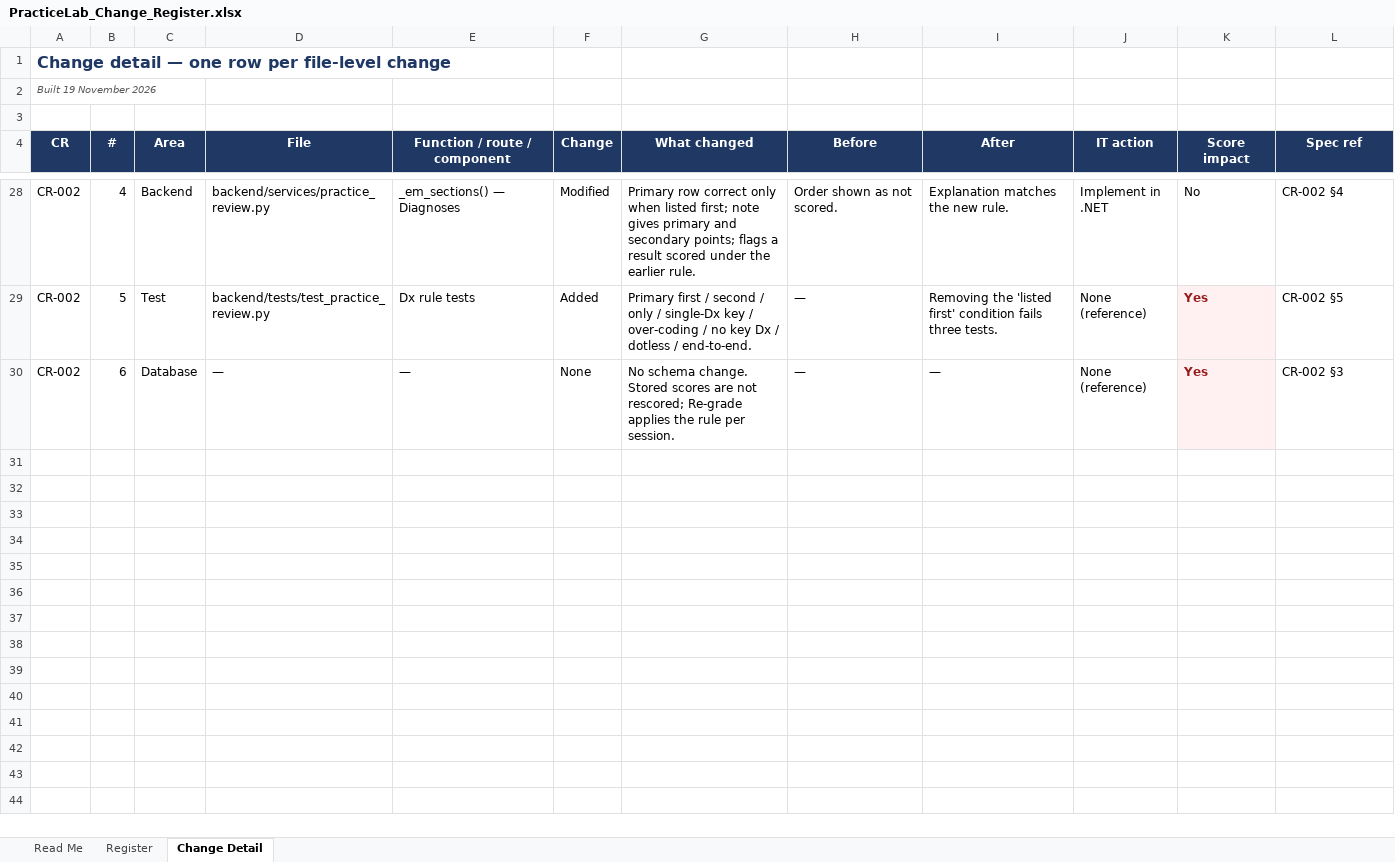
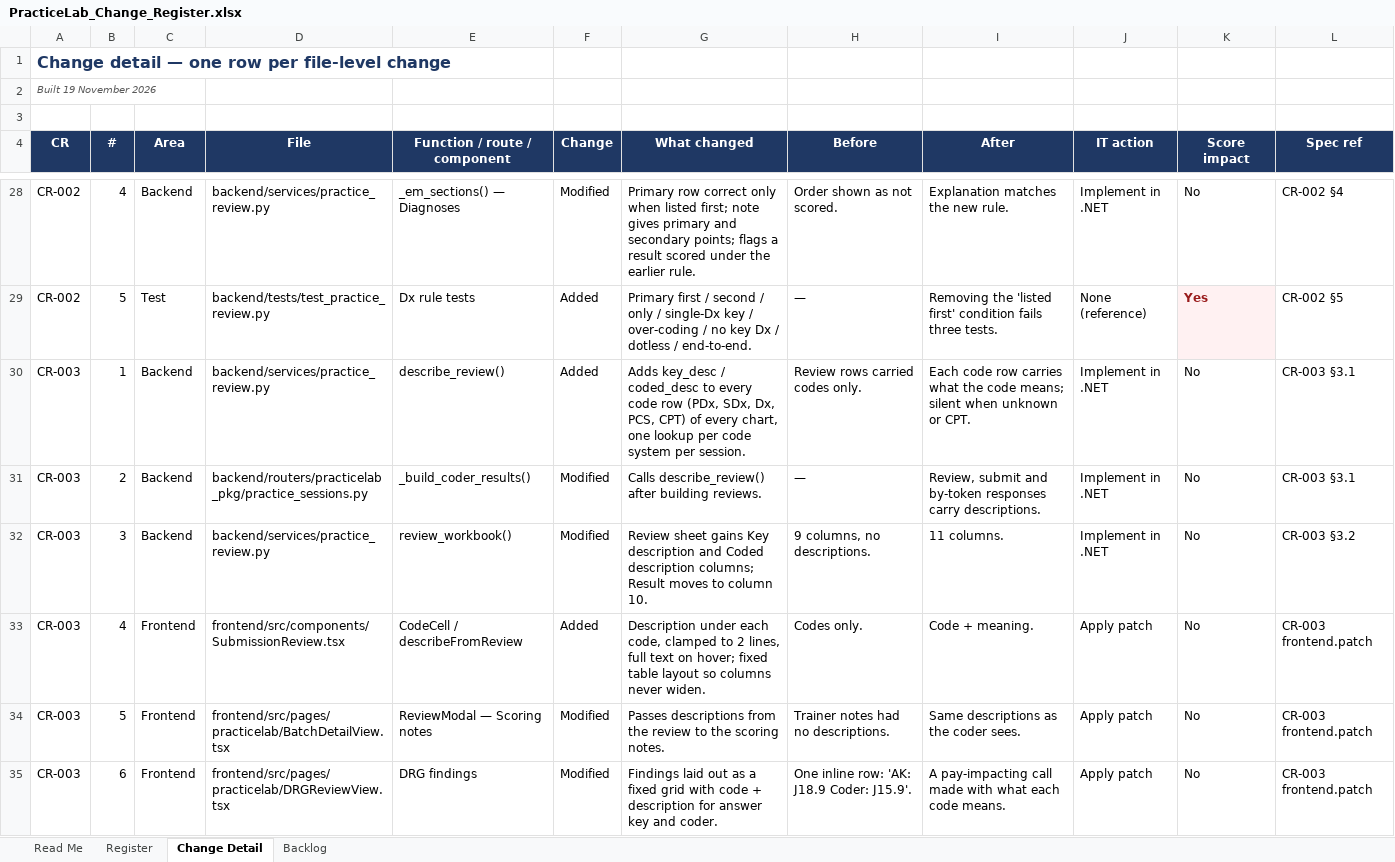
Before and after one commit to codingbuddy17-jpg/PracticeLab, an Excel workbook: docs/PracticeLab_Change_Register.xlsx, sheet Change Detail, drawn as a sheet; only a part is shown, gaps mark what is left out; the shorter side is filled out with more unchanged rows; values as stored, in another font and other column widths than the file's, no borders; the diff covers the shown part only; the diff names each change by its address in the sheet, - before the commit and + after, or states it on an @@ line.

```diff
--- a/docs/PracticeLab_Change_Register.xlsx (sheet Change Detail)
+++ b/docs/PracticeLab_Change_Register.xlsx (sheet Change Detail)
+sheet tab: Backlog
+row 30: CR-003 | 1 | Backend | backend/services/practice_review.py | describe_review() | Added | Adds key_desc / coded_desc to every code row (PDx, SDx, Dx, PCS, CPT) of every chart, one lookup per code system per session. | Review rows carried codes only. | Each code row carries what the code means; silent when unknown or CPT. | Implement in .NET | No | CR-003 §3.1
+row 31: CR-003 | 2 | Backend | backend/routers/practicelab_pkg/practice_sessions.py | _build_coder_results() | Modified | Calls describe_review() after building reviews. | — | Review, submit and by-token responses carry descriptions. | Implement in .NET | No | CR-003 §3.1
+row 32: CR-003 | 3 | Backend | backend/services/practice_review.py | review_workbook() | Modified | Review sheet gains Key description and Coded description columns; Result moves to column 10. | 9 columns, no descriptions. | 11 columns. | Implement in .NET | No | CR-003 §3.2
+row 33: CR-003 | 4 | Frontend | frontend/src/components/SubmissionReview.tsx | CodeCell / describeFromReview | Added | Description under each code, clamped to 2 lines, full text on hover; fixed table layout so columns never widen. | Codes only. | Code + meaning. | Apply patch | No | CR-003 frontend.patch
+row 34: CR-003 | 5 | Frontend | frontend/src/pages/practicelab/BatchDetailView.tsx | ReviewModal — Scoring notes | Modified | Passes descriptions from the review to the scoring notes. | Trainer notes had no descriptions. | Same descriptions as the coder sees. | Apply patch | No | CR-003 frontend.patch
+row 35: CR-003 | 6 | Frontend | frontend/src/pages/practicelab/DRGReviewView.tsx | DRG findings | Modified | Findings laid out as a fixed grid with code + description for answer key and coder. | One inline row: 'AK: J18.9 Coder: J15.9'. | A pay-impacting call made with what each code means. | Apply patch | No | CR-003 frontend.patch
```
Also changed, not shown: 5 added rows elsewhere in this sheet, sheet Register, sheet Read Me, 6 other files.
